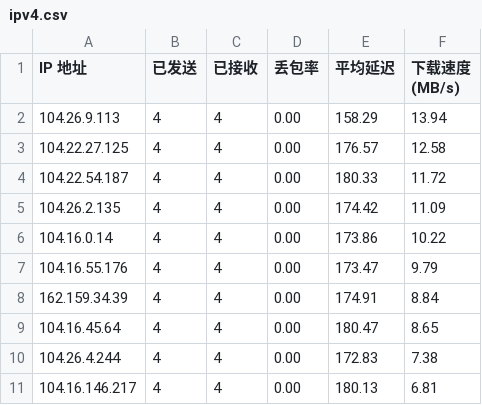
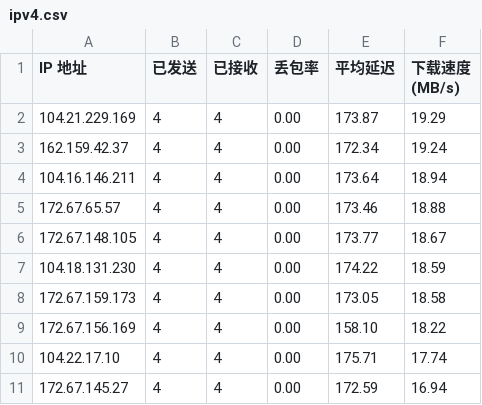
Before and after one commit to ymyuuu/IPDB, a CSV file: BestCF/ipv4.csv, drawn as a sheet.

Commit message:
Update BestCF/ipv4.csv - 2025-05-21 01:02:19

```diff
--- a/BestCF/ipv4.csv
+++ b/BestCF/ipv4.csv
@@ -1,11 +1,11 @@
 IP 地址,已发送,已接收,丢包率,平均延迟,下载速度 (MB/s)
-104.26.9.113,4,4,0.00,158.29,13.94
-104.22.27.125,4,4,0.00,176.57,12.58
-104.22.54.187,4,4,0.00,180.33,11.72
-104.26.2.135,4,4,0.00,174.42,11.09
-104.16.0.14,4,4,0.00,173.86,10.22
-104.16.55.176,4,4,0.00,173.47,9.79
-162.159.34.39,4,4,0.00,174.91,8.84
-104.16.45.64,4,4,0.00,180.47,8.65
-104.26.4.244,4,4,0.00,172.83,7.38
-104.16.146.217,4,4,0.00,180.13,6.81
+104.21.229.169,4,4,0.00,173.87,19.29
+162.159.42.37,4,4,0.00,172.34,19.24
+104.16.146.211,4,4,0.00,173.64,18.94
+172.67.65.57,4,4,0.00,173.46,18.88
+172.67.148.105,4,4,0.00,173.77,18.67
+104.18.131.230,4,4,0.00,174.22,18.59
+172.67.159.173,4,4,0.00,173.05,18.58
+172.67.156.169,4,4,0.00,158.10,18.22
+104.22.17.10,4,4,0.00,175.71,17.74
+172.67.145.27,4,4,0.00,172.59,16.94
```
